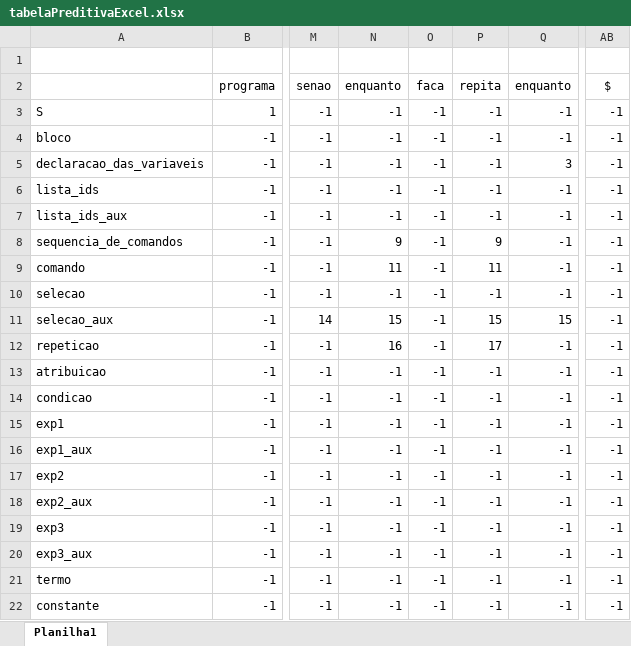
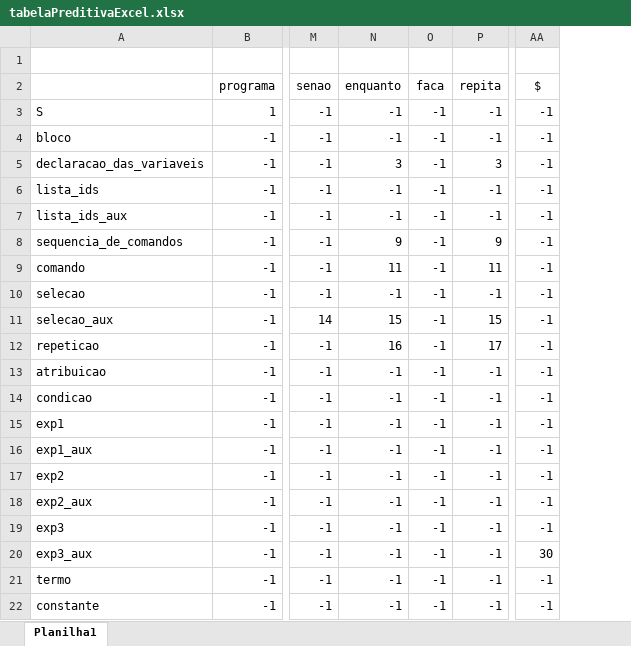
Before and after one commit to douguizilla/lexico, an Excel workbook: diagrama/tabelaPreditivaExcel.xlsx, sheet Planilha1, drawn as a sheet; only a part is shown, gaps mark what is left out; values as stored, in another font and other column widths than the file's, no borders; removed rows and columns are numbered as before the commit, all else as after; the diff names each change by its address in the sheet, - before the commit and + after, or states it on an @@ line.

```diff
--- a/diagrama/tabelaPreditivaExcel.xlsx (sheet Planilha1)
+++ b/diagrama/tabelaPreditivaExcel.xlsx (sheet Planilha1)
-column Q (enquanto), rows 3-22: -1 | -1 | 3 | -1 | -1 | -1 | -1 | -1 | 15 | -1 | -1 | -1 | -1 | -1 | -1 | -1 | -1 | -1 | -1 | -1
-N5 (enquanto): -1
+N5 (enquanto): 3
-P5 (repita): -1
+P5 (repita): 3
-AA20 ($): -1
+AA20 ($): 30
```
Also changed, not shown: diagrama/vetorProducoes.xlsx, 1 other file.
